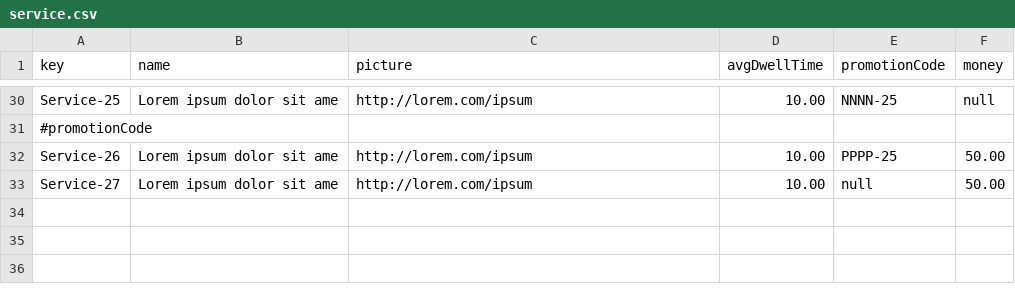
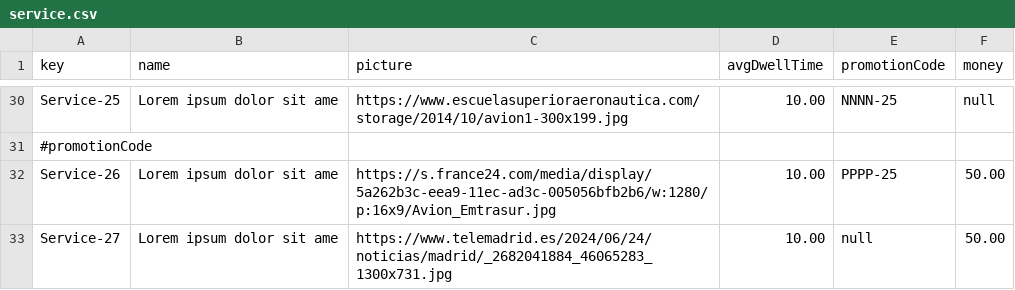
Before and after one commit to paugonpae67/Acme-ANS, a CSV file: src/main/resources/WEB-INF/data/sample/service.csv, drawn as a sheet; only a part is shown, gaps mark what is left out; the diff covers the shown part only; the diff names each change by its address in the sheet, - before the commit and + after, or states it on an @@ line.

```diff
--- a/src/main/resources/WEB-INF/data/sample/service.csv
+++ b/src/main/resources/WEB-INF/data/sample/service.csv
-C30 (picture): http://lorem.com/ipsum
+C30 (picture): https://www.escuelasuperioraeronautica.com/storage/2014/10/avion1-300x199.jpg
-C32 (picture): http://lorem.com/ipsum
+C32 (picture): https://s.france24.com/media/display/5a262b3c-eea9-11ec-ad3c-005056bfb2b6/w:1280/p:16x9/Avion_Emtrasur.jpg
-C33 (picture): http://lorem.com/ipsum
+C33 (picture): https://www.telemadrid.es/2024/06/24/noticias/madrid/_2682041884_46065283_1300x731.jpg
```
Also changed, not shown: 22 edited cells elsewhere in this file.
